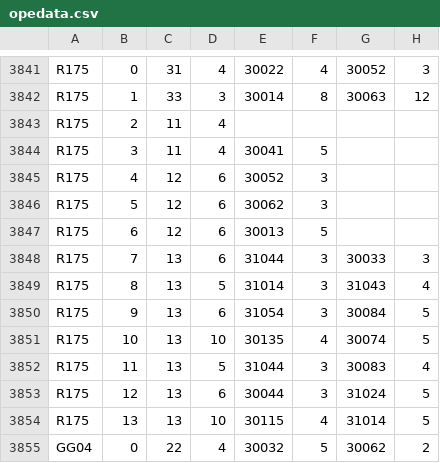
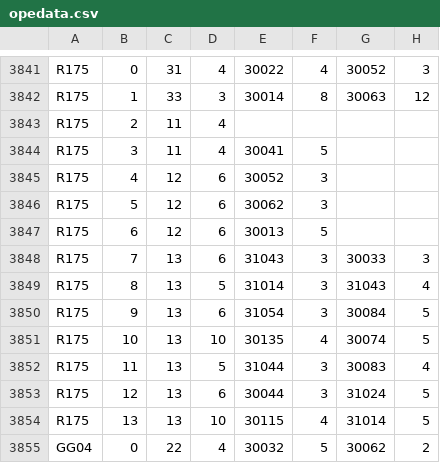
Before and after one commit to ArknightsToolOperatorsManager/InputItem, a CSV file: inputdata/opedata.csv, drawn as a sheet; only a part is shown, gaps mark what is left out.

Commit message:
Update opedata.csv

```diff
--- a/inputdata/opedata.csv
+++ b/inputdata/opedata.csv
@@ -3847,3 +3847,3 @@ R175	5	12	6	30062	3
 R175	6	12	6	30013	5		
-R175	7	13	6	31044	3	30033	3
+R175	7	13	6	31043	3	30033	3
 R175	8	13	5	31014	3	31043	4
```
